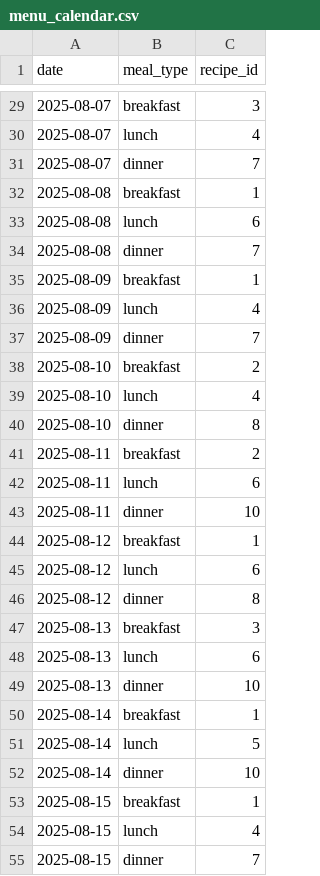
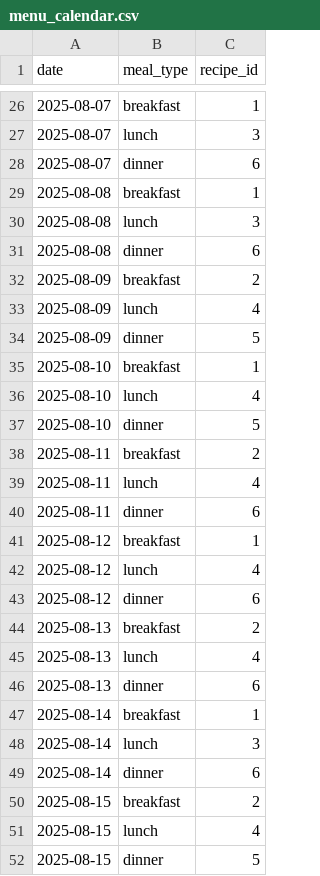
Before and after one commit to bgallemore/memory-care-meals, a CSV file: menu_calendar.csv, drawn as a sheet; only a part is shown, gaps mark what is left out; the diff covers the shown part only.

```diff
--- a/menu_calendar.csv
+++ b/menu_calendar.csv
@@ -29,27 +26,27 @@ date,meal_type,recipe_id
-2025-08-07,breakfast,3
-2025-08-07,lunch,4
-2025-08-07,dinner,7
+2025-08-07,breakfast,1
+2025-08-07,lunch,3
+2025-08-07,dinner,6
 2025-08-08,breakfast,1
-2025-08-08,lunch,6
-2025-08-08,dinner,7
-2025-08-09,breakfast,1
+2025-08-08,lunch,3
+2025-08-08,dinner,6
+2025-08-09,breakfast,2
 2025-08-09,lunch,4
-2025-08-09,dinner,7
-2025-08-10,breakfast,2
+2025-08-09,dinner,5
+2025-08-10,breakfast,1
 2025-08-10,lunch,4
-2025-08-10,dinner,8
+2025-08-10,dinner,5
 2025-08-11,breakfast,2
-2025-08-11,lunch,6
-2025-08-11,dinner,10
+2025-08-11,lunch,4
+2025-08-11,dinner,6
 2025-08-12,breakfast,1
-2025-08-12,lunch,6
-2025-08-12,dinner,8
-2025-08-13,breakfast,3
-2025-08-13,lunch,6
-2025-08-13,dinner,10
+2025-08-12,lunch,4
+2025-08-12,dinner,6
+2025-08-13,breakfast,2
+2025-08-13,lunch,4
+2025-08-13,dinner,6
 2025-08-14,breakfast,1
-2025-08-14,lunch,5
-2025-08-14,dinner,10
-2025-08-15,breakfast,1
+2025-08-14,lunch,3
+2025-08-14,dinner,6
+2025-08-15,breakfast,2
 2025-08-15,lunch,4
-2025-08-15,dinner,7
+2025-08-15,dinner,5
```
Also changed, not shown: 3 added rows, 3 removed rows and 56 edited cells elsewhere in this file, daily_summary.csv, ingredients.csv, 17 other files.
